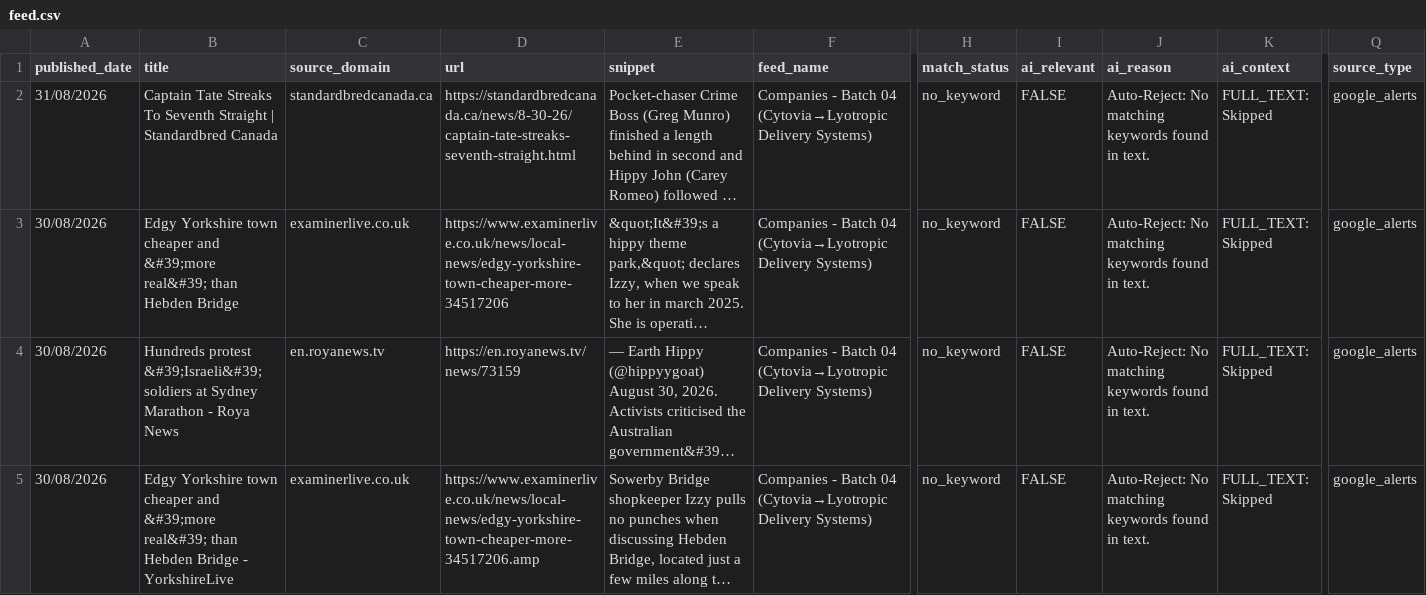
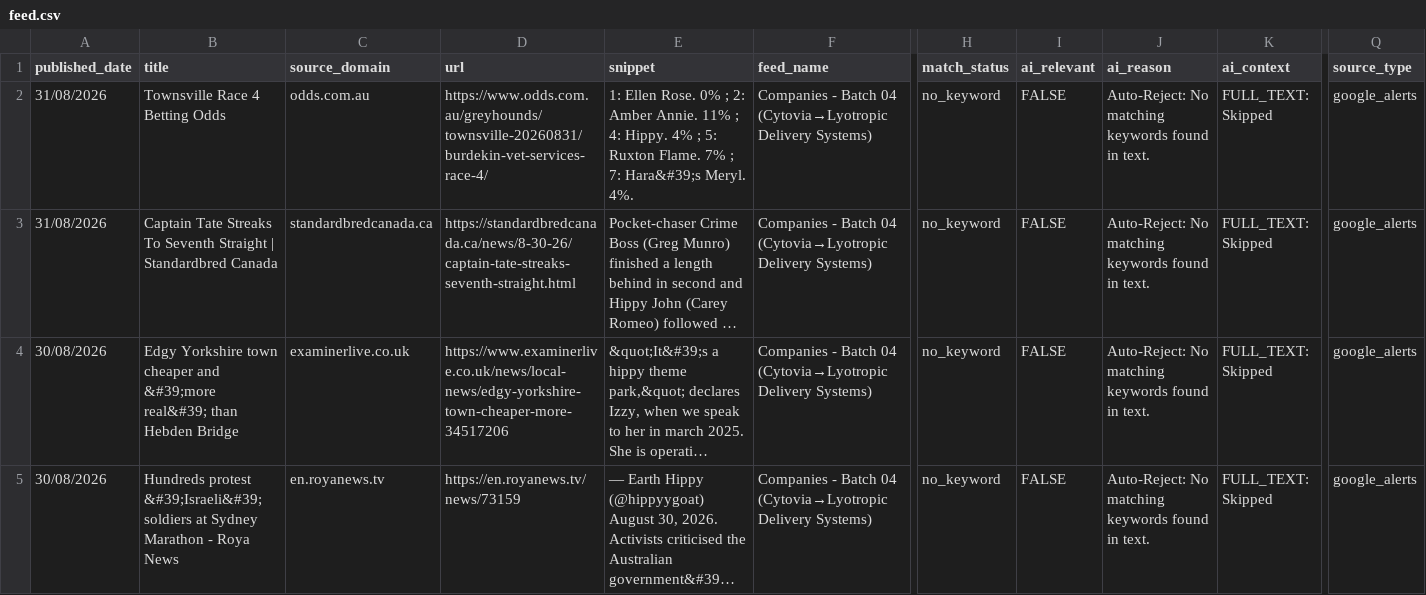
Before and after one commit to elyashivzangen/yissum-science, a CSV file: data_new_updater/feed.csv, drawn as a sheet; only a part is shown, gaps mark what is left out; the shorter side is filled out with more unchanged rows; long unchanged cells end in …; rows hold the shown columns only; the diff names each change by its address in the sheet, - before the commit and + after, or states it on an @@ line.

```diff
--- a/data_new_updater/feed.csv
+++ b/data_new_updater/feed.csv
+row 2: 31/08/2026 | Townsville Race 4 Betting Odds | odds.com.au | https://www.odds.com.au/greyhounds/townsville-20260831/burdekin-vet-services-race-4/ | 1: Ellen Rose. 0% ; 2: Amber Annie. 11% ; 4: Hippy. 4% ; 5: Ruxton Flame. 7% ; 7: Hara&#39;s Meryl. 4%. | Companies - Batch 04 (Cytovia→Lyotropic Delivery Systems) | no_keyword | FALSE | Auto-Reject: No matching keywords found in text. | FULL_TEXT: Skipped | google_alerts
```
Also changed, not shown: data_new_updater/feed_compact.csv, data_new_updater/feed_titles.csv, 2 other files.
